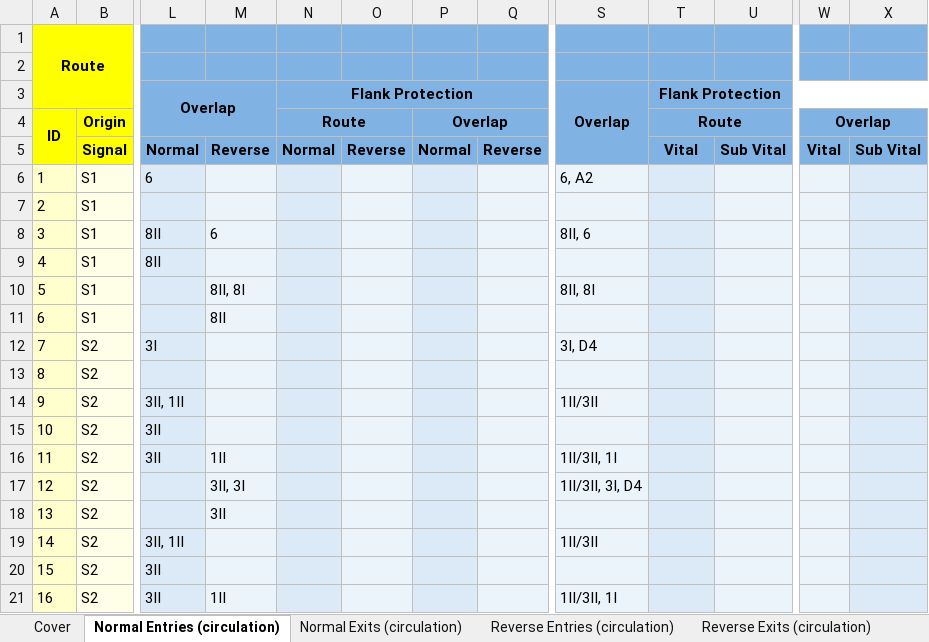
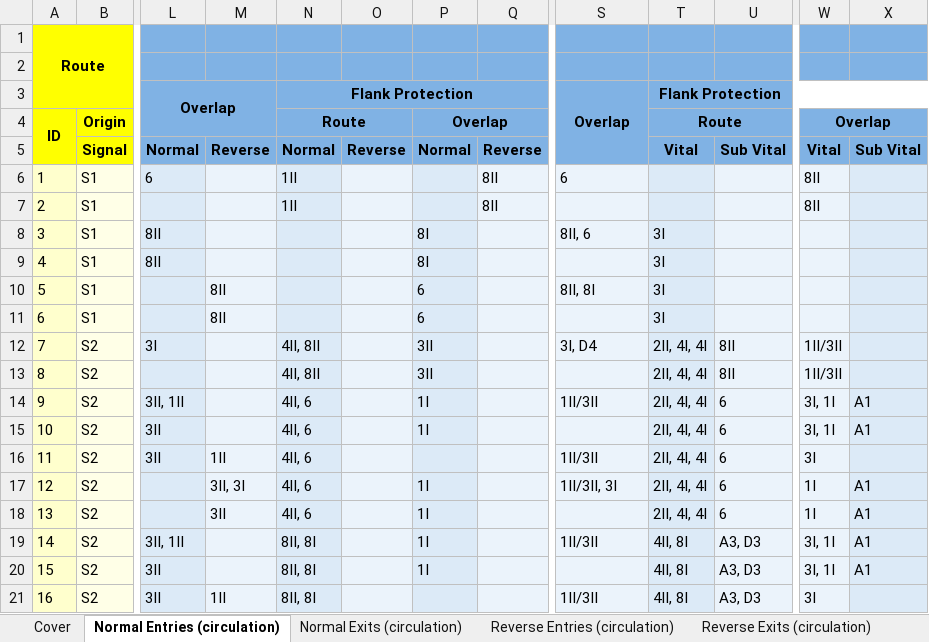
Before and after one commit to 7diogo-luis/ZIRCON, an Excel workbook: stations/output/SPE_Interlocking_Program.xlsx, sheet Normal Entries (circulation), drawn as a sheet; only a part is shown, gaps mark what is left out; values as stored, in another font and other column widths than the file's, no borders; the diff covers the shown part only; the diff names each change by its address in the sheet, - before the commit and + after, or states it on an @@ line.

```diff
--- a/stations/output/SPE_Interlocking_Program.xlsx (sheet Normal Entries (circulation))
+++ b/stations/output/SPE_Interlocking_Program.xlsx (sheet Normal Entries (circulation))
-N6:N7: (empty)
+N6:N7: 1II
-Q6:Q7: (empty)
+Q6:Q7: 8II
-S6: 6, A2
+S6: 6
-W6:W7: (empty)
+W6:W7: 8II
-M8: 6
+M8: (empty)
-P8:P9: (empty)
+P8:P9: 8I
-T8:T11: (empty)
+T8:T11: 3I
-M10: 8II, 8I
+M10: 8II
-P10:P11: (empty)
+P10:P11: 6
-N12:N13: (empty)
+N12:N13: 4II, 8II
-P12:P13: (empty)
+P12:P13: 3II
-T12:T18: (empty)
+T12:T18: 2II, 4I, 4I
-U12:U13: (empty)
+U12:U13: 8II
-W12:W13: (empty)
+W12:W13: 1II/3II
-N14:N18: (empty)
+N14:N18: 4II, 6
-P14:P15: (empty)
+P14:P15: 1I
-U14:U18: (empty)
+U14:U18: 6
-W14:W15: (empty)
+W14:W15: 3I, 1I
-X14:X15: (empty)
+X14:X15: A1
-S16: 1II/3II, 1I
+S16: 1II/3II
-W16: (empty)
+W16: 3I
-P17:P20: (empty)
+P17:P20: 1I
-S17: 1II/3II, 3I, D4
+S17: 1II/3II, 3I
-W17:W18: (empty)
+W17:W18: 1I
-X17:X20: (empty)
+X17:X20: A1
-N19:N21: (empty)
+N19:N21: 8II, 8I
-T19:T21: (empty)
+T19:T21: 4II, 8I
-U19:U21: (empty)
+U19:U21: A3, D3
-W19:W20: (empty)
+W19:W20: 3I, 1I
-S21: 1II/3II, 1I
+S21: 1II/3II
-W21: (empty)
+W21: 3I
```
Also changed, not shown: 25 edited cells elsewhere in this sheet, sheet Reverse Entries (circulation), sheet Backward (shunt), sheet Normal Exits (circulation), sheet Reverse Exits (circulation), sheet Forward (shunt), sheet Inputs, 1 more sheet, stations/output/CIS_Interlocking_Program.xlsx, stations/output/MAL_Interlocking_Program.xlsx, 6 other files.
